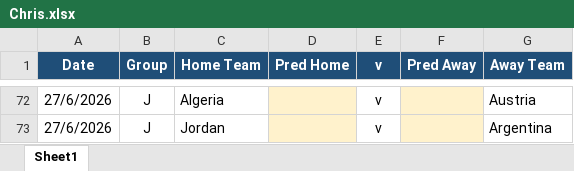
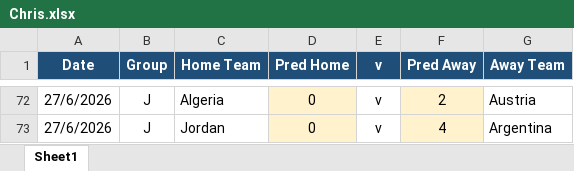
Before and after one commit to manoornadim/world-cup-leaderboard, an Excel workbook: data/predictions/Chris.xlsx, sheet Sheet1, drawn as a sheet; only a part is shown, gaps mark what is left out; values as stored, in another font and other column widths than the file's, no borders; the diff covers the shown part only; the diff names each change by its address in the sheet, - before the commit and + after, or states it on an @@ line.

```diff
--- a/data/predictions/Chris.xlsx (sheet Sheet1)
+++ b/data/predictions/Chris.xlsx (sheet Sheet1)
-D72:D73 (Pred Home): (empty)
+D72:D73 (Pred Home): 0
-F72 (Pred Away): (empty)
+F72 (Pred Away): 2
-F73 (Pred Away): (empty)
+F73 (Pred Away): 4
```
Also changed, not shown: 38 edited cells elsewhere in this sheet.
